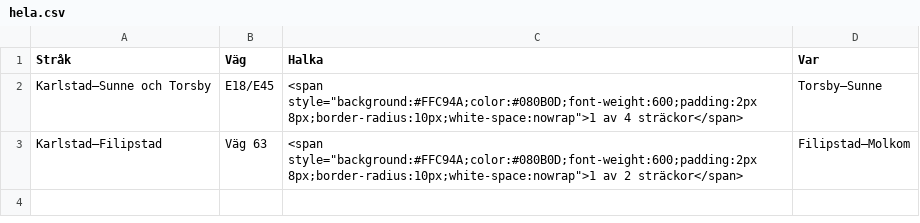
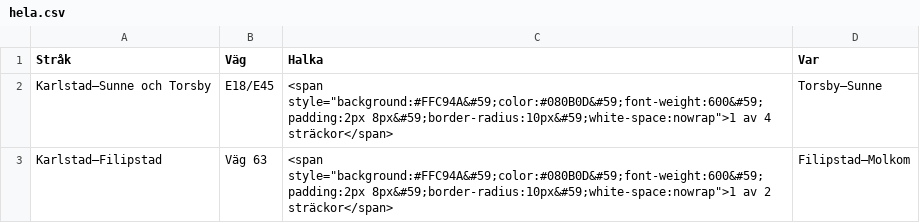
Before and after one commit to Axelstar/Halkvakt, a CSV file: prov/datawrapper/hela.csv, drawn as a sheet.

```diff
--- a/prov/datawrapper/hela.csv
+++ b/prov/datawrapper/hela.csv
@@ -1,3 +1,3 @@
 "Stråk","Väg","Halka","Var"
-"Karlstad–Sunne och Torsby","E18/E45","<span style=""background:#FFC94A;color:#080B0D;font-weight:600;padding:2px 8px;border-radius:10px;white-space:nowrap"">1 av 4 sträckor</span>","Torsby–Sunne"
-"Karlstad–Filipstad","Väg 63","<span style=""background:#FFC94A;color:#080B0D;font-weight:600;padding:2px 8px;border-radius:10px;white-space:nowrap"">1 av 2 sträckor</span>","Filipstad–Molkom"
+"Karlstad–Sunne och Torsby","E18/E45","<span style=""background:#FFC94A&#59;color:#080B0D&#59;font-weight:600&#59;padding:2px 8px&#59;border-radius:10px&#59;white-space:nowrap"">1 av 4 sträckor</span>","Torsby–Sunne"
+"Karlstad–Filipstad","Väg 63","<span style=""background:#FFC94A&#59;color:#080B0D&#59;font-weight:600&#59;padding:2px 8px&#59;border-radius:10px&#59;white-space:nowrap"">1 av 2 sträckor</span>","Filipstad–Molkom"
```
Also changed, not shown: prov/datawrapper/pendling.csv.
